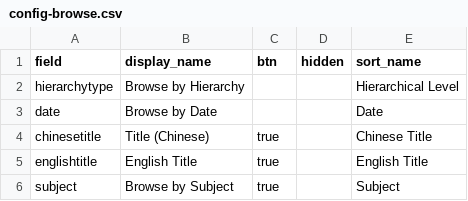
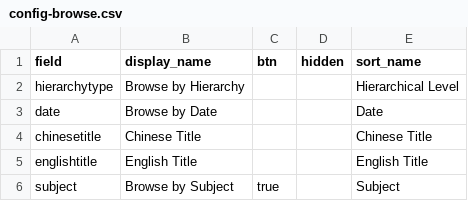
Before and after one commit to philipUBC/Wong-s-Benevolent-Association, a CSV file: _data/config-browse.csv, drawn as a sheet.

Commit message:
Update config-browse.csv

```diff
--- a/_data/config-browse.csv
+++ b/_data/config-browse.csv
@@ -3,4 +3,4 @@ hierarchytype,Browse by Hierarchy,,,Hierarchical Level
 date,Browse by Date,,,Date
-chinesetitle,Title (Chinese),true,,Chinese Title
-englishtitle,English Title,true,,English Title
+chinesetitle,Chinese Title,,,Chinese Title
+englishtitle,English Title,,,English Title
 subject,Browse by Subject,true,,Subject
```
